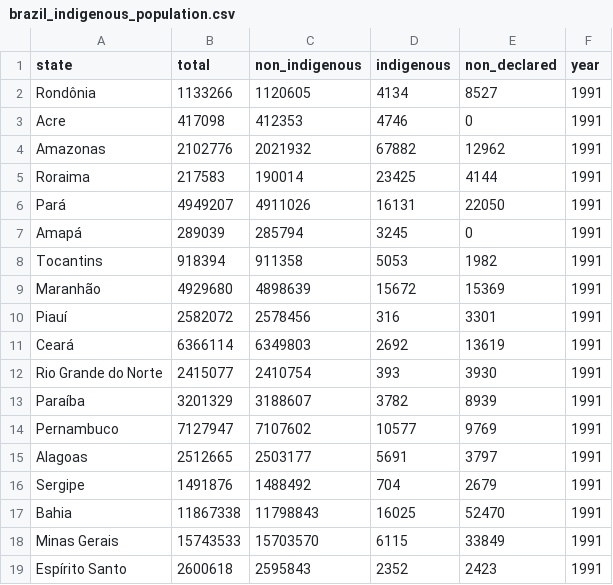
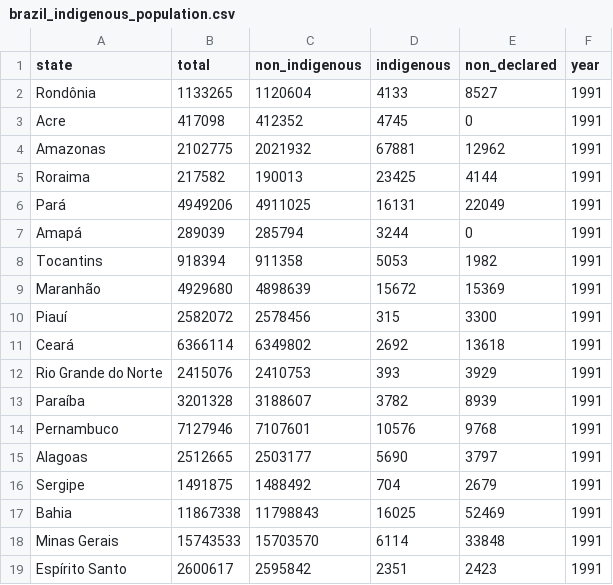
Before and after one commit to tldrafael/brazil_urban_rural_indigenous_census, a CSV file: shiny_app/data/brazil_indigenous_population.csv, drawn as a sheet; only a part is shown; the diff covers the shown part only.

```diff
--- a/shiny_app/data/brazil_indigenous_population.csv
+++ b/shiny_app/data/brazil_indigenous_population.csv
@@ -1,19 +1,19 @@
 "state","total","non_indigenous","indigenous","non_declared","year"
-"Rondônia",1133266,1120605,4134,8527,"1991"
-"Acre",417098,412353,4746,0,"1991"
-"Amazonas",2102776,2021932,67882,12962,"1991"
-"Roraima",217583,190014,23425,4144,"1991"
-"Pará",4949207,4911026,16131,22050,"1991"
-"Amapá",289039,285794,3245,0,"1991"
+"Rondônia",1133265,1120604,4133,8527,"1991"
+"Acre",417098,412352,4745,0,"1991"
+"Amazonas",2102775,2021932,67881,12962,"1991"
+"Roraima",217582,190013,23425,4144,"1991"
+"Pará",4949206,4911025,16131,22049,"1991"
+"Amapá",289039,285794,3244,0,"1991"
 "Tocantins",918394,911358,5053,1982,"1991"
 "Maranhão",4929680,4898639,15672,15369,"1991"
-"Piauí",2582072,2578456,316,3301,"1991"
-"Ceará",6366114,6349803,2692,13619,"1991"
-"Rio Grande do Norte",2415077,2410754,393,3930,"1991"
-"Paraíba",3201329,3188607,3782,8939,"1991"
-"Pernambuco",7127947,7107602,10577,9769,"1991"
-"Alagoas",2512665,2503177,5691,3797,"1991"
-"Sergipe",1491876,1488492,704,2679,"1991"
-"Bahia",11867338,11798843,16025,52470,"1991"
-"Minas Gerais",15743533,15703570,6115,33849,"1991"
-"Espírito Santo",2600618,2595843,2352,2423,"1991"
+"Piauí",2582072,2578456,315,3300,"1991"
+"Ceará",6366114,6349802,2692,13618,"1991"
+"Rio Grande do Norte",2415076,2410753,393,3929,"1991"
+"Paraíba",3201328,3188607,3782,8939,"1991"
+"Pernambuco",7127946,7107601,10576,9768,"1991"
+"Alagoas",2512665,2503177,5690,3797,"1991"
+"Sergipe",1491875,1488492,704,2679,"1991"
+"Bahia",11867338,11798843,16025,52469,"1991"
+"Minas Gerais",15743533,15703570,6114,33848,"1991"
+"Espírito Santo",2600617,2595842,2351,2423,"1991"
```
Also changed, not shown: 3 added rows, 3 removed rows and 73 edited cells elsewhere in this file, 1 other file.
